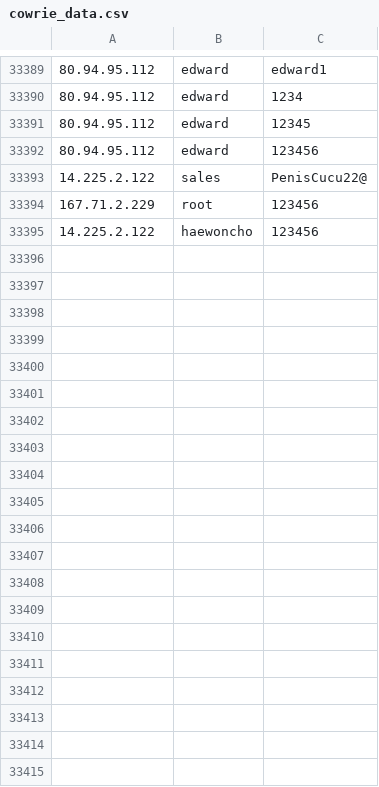
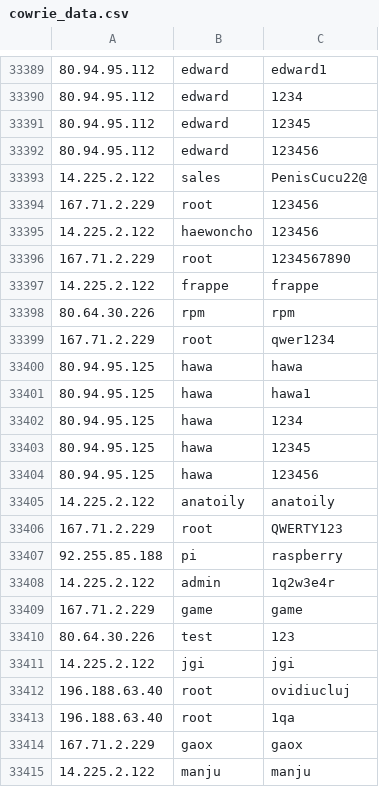
Before and after one commit to spydisec/honeypot-analyses, a CSV file: cowrie_data.csv, drawn as a sheet; only a part is shown, gaps mark what is left out; the diff covers the shown part only; the diff names each change by its address in the sheet, - before the commit and + after, or states it on an @@ line.

Commit message:
Auto-commit: 2025-03-28 00:00:02 (UTC)

```diff
--- a/cowrie_data.csv
+++ b/cowrie_data.csv
+row 33396: 167.71.2.229 | root | 1234567890
+row 33397: 14.225.2.122 | frappe | frappe
+row 33398: 80.64.30.226 | rpm | rpm
+row 33399: 167.71.2.229 | root | qwer1234
+row 33400: 80.94.95.125 | hawa | hawa
+row 33401: 80.94.95.125 | hawa | hawa1
+row 33402: 80.94.95.125 | hawa | 1234
+row 33403: 80.94.95.125 | hawa | 12345
+row 33404: 80.94.95.125 | hawa | 123456
+row 33405: 14.225.2.122 | anatoily | anatoily
+row 33406: 167.71.2.229 | root | QWERTY123
+row 33407: 92.255.85.188 | pi | raspberry
+row 33408: 14.225.2.122 | admin | 1q2w3e4r
+row 33409: 167.71.2.229 | game | game
+row 33410: 80.64.30.226 | test | 123
+row 33411: 14.225.2.122 | jgi | jgi
+row 33412: 196.188.63.40 | root | ovidiucluj
+row 33413: 196.188.63.40 | root | 1qa
+row 33414: 167.71.2.229 | gaox | gaox
+row 33415: 14.225.2.122 | manju | manju
```
Also changed, not shown: 12 added rows elsewhere in this file.
